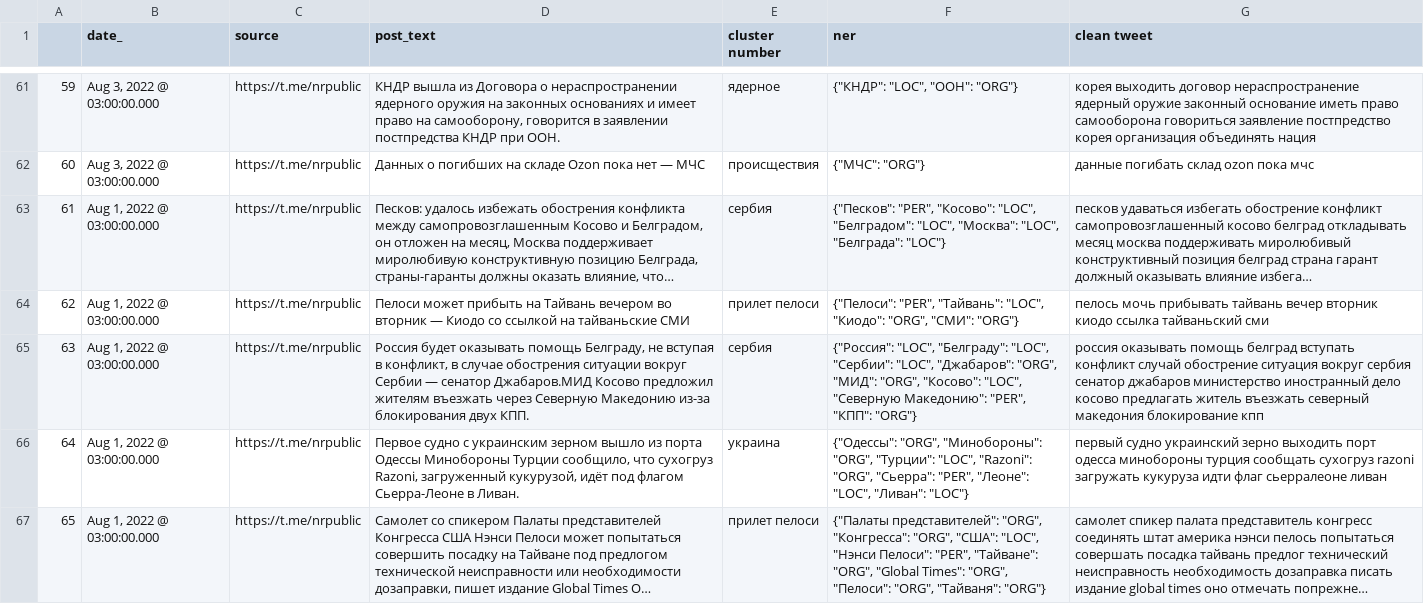
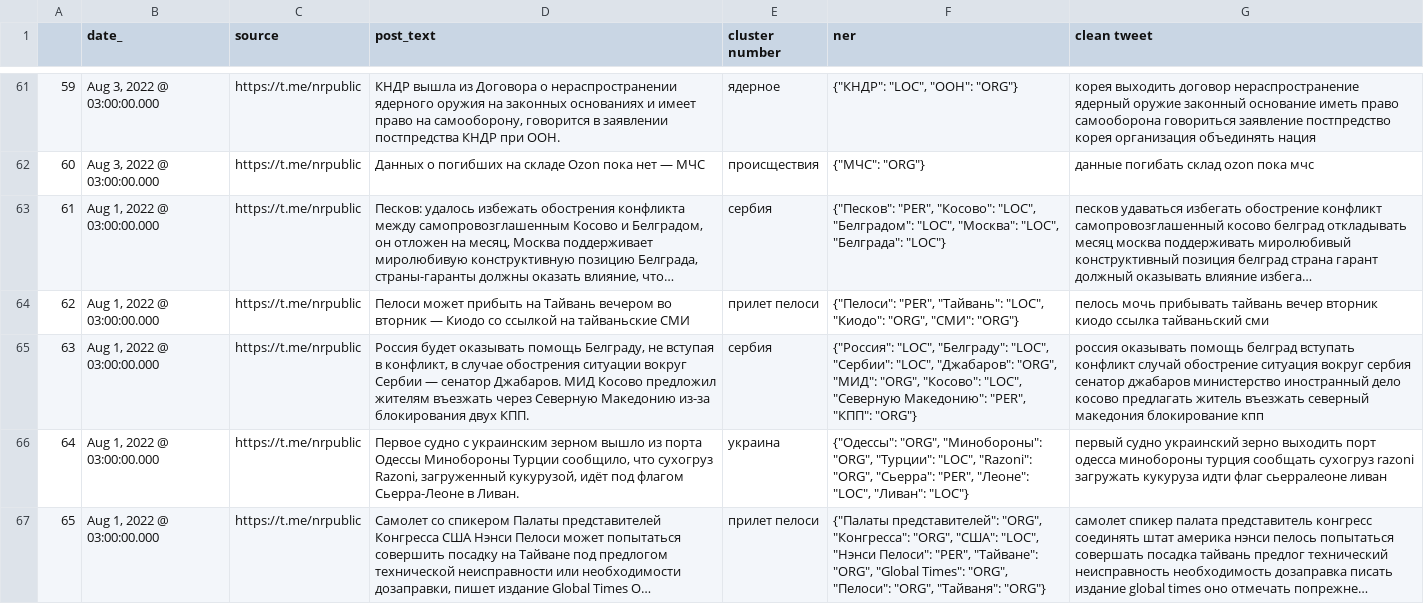
Before and after one commit to irbispro10-private/bert_clustering, a CSV file: test1.csv, drawn as a sheet; only a part is shown, gaps mark what is left out; long unchanged cells end in …; the diff covers the shown part only; the diff names each change by its address in the sheet, - before the commit and + after, or states it on an @@ line.

```diff
--- a/test1.csv
+++ b/test1.csv
-D65 (post_text): …— сенатор Джабаров.МИД Косово предложил…
+D65 (post_text): …— сенатор Джабаров. МИД Косово предложил…
```
Also changed, not shown: 14 edited cells elsewhere in this file, input_0.csv, 1 other file.
